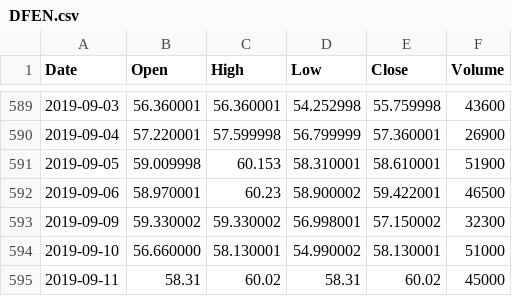
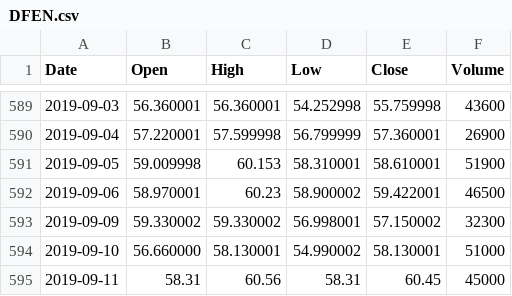
Before and after one commit to andychen152/stockDataset, a CSV file: DFEN.csv, drawn as a sheet; only a part is shown, gaps mark what is left out.

Commit message:
Update DFEN.csv

```diff
--- a/DFEN.csv
+++ b/DFEN.csv
@@ -594,2 +594,2 @@ Date,Open,High,Low,Close,Volume
 2019-09-10,56.660000,58.130001,54.990002,58.130001,51000
-2019-09-11,58.31,60.02,58.31,60.02,45000
+2019-09-11,58.31,60.56,58.31,60.45,45000
```
